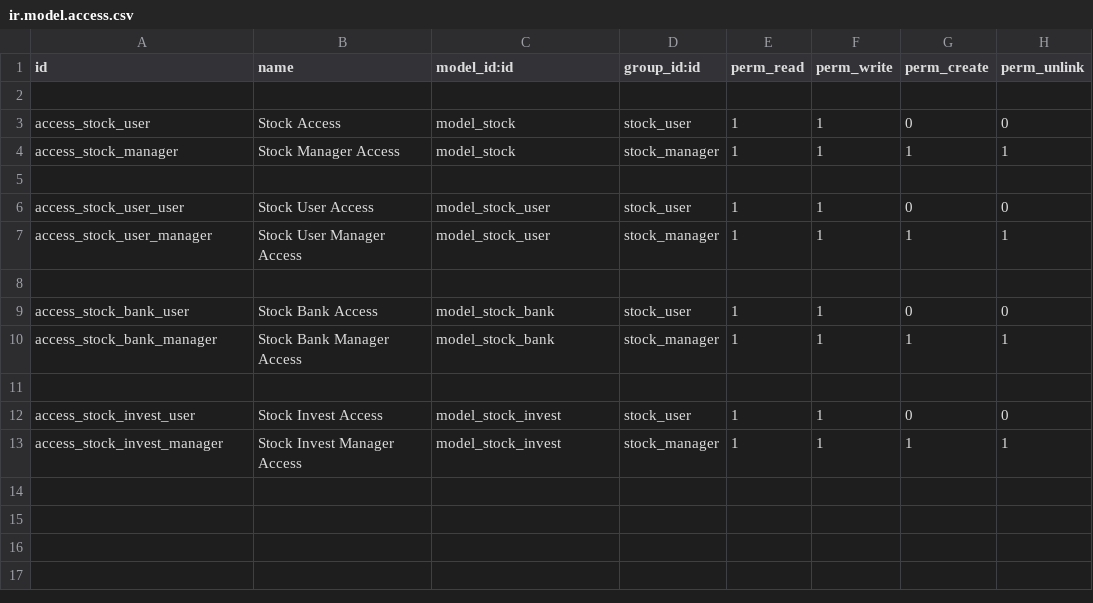
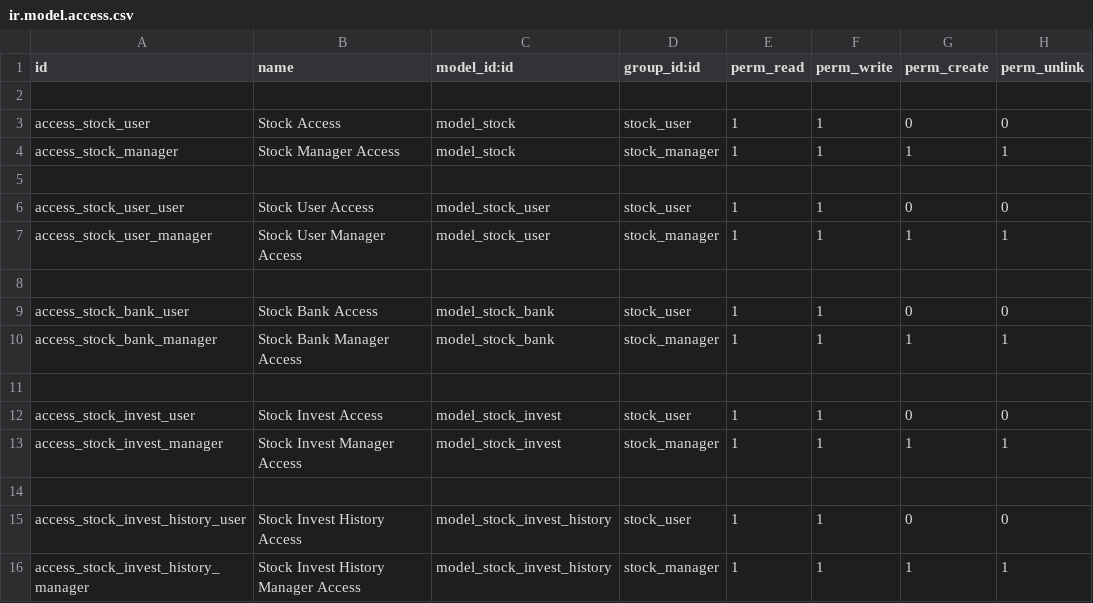
Before and after one commit to poliyka/stock_analyze, a CSV file: security/ir.model.access.csv, drawn as a sheet; the diff names each change by its address in the sheet, - before the commit and + after, or states it on an @@ line.

```diff
--- a/security/ir.model.access.csv
+++ b/security/ir.model.access.csv
+row 14: (empty)
+row 15: access_stock_invest_history_user | Stock Invest History Access | model_stock_invest_history | stock_user | 1 | 1 | 0 | 0
+row 16: access_stock_invest_history_manager | Stock Invest History Manager Access | model_stock_invest_history | stock_manager | 1 | 1 | 1 | 1
```
Also changed, not shown: 7 other files.
